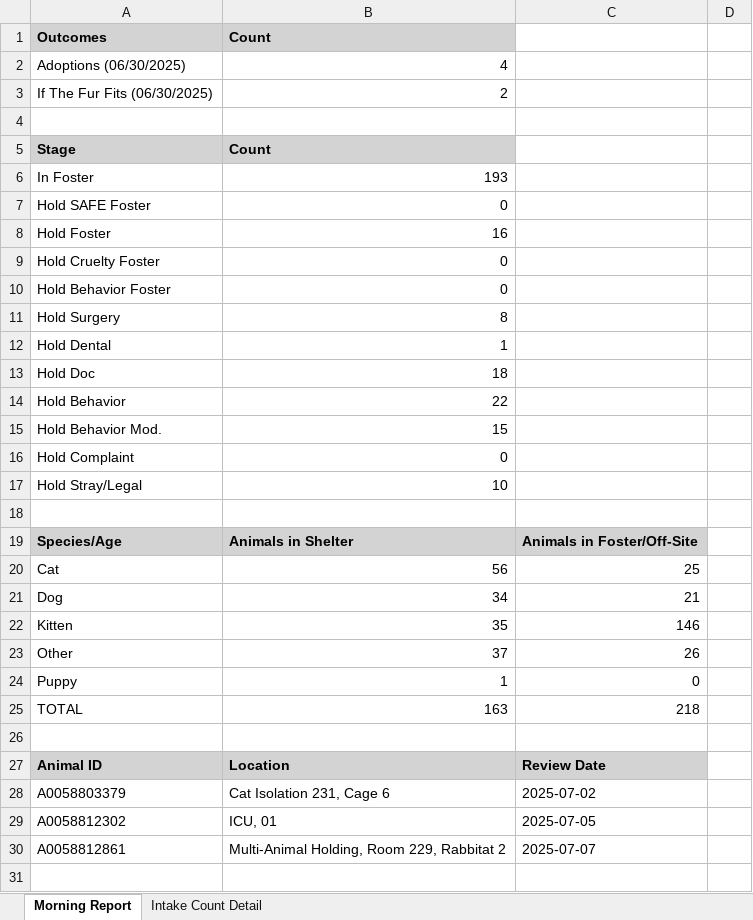
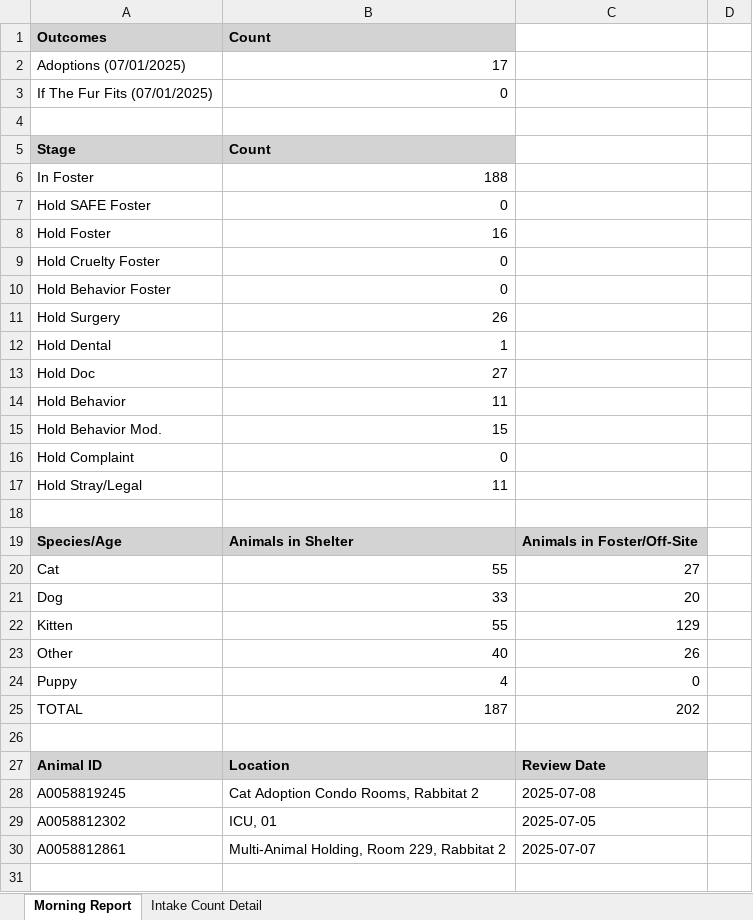
Before and after one commit to zsprowls/SPCAAutomation, an Excel workbook: MorningEmail/morning_report.xlsx, sheet Morning Report, drawn as a sheet; only a part is shown; values as stored, in another font and other column widths than the file's, no borders; removed rows and columns are numbered as before the commit, all else as after; the diff covers the shown part only; the diff names each change by its address in the sheet, - before the commit and + after, or states it on an @@ line.

```diff
--- a/MorningEmail/morning_report.xlsx (sheet Morning Report)
+++ b/MorningEmail/morning_report.xlsx (sheet Morning Report)
-row 2: Adoptions (06/30/2025) | 4
-row 3: If The Fur Fits (06/30/2025) | 2
+row 2: Adoptions (07/01/2025) | 17
+row 3: If The Fur Fits (07/01/2025) | 0
-B6: 193
+B6: 188
-B11: 8
+B11: 26
-B13: 18
+B13: 27
-B14: 22
+B14: 11
-B17: 10
+B17: 11
-B20: 56
+B20: 55
-C20: 25
+C20: 27
-B21: 34
+B21: 33
-C21: 21
+C21: 20
-B22: 35
+B22: 55
-C22: 146
+C22: 129
-B23: 37
+B23: 40
-B24: 1
+B24: 4
-B25: 163
+B25: 187
-C25: 218
+C25: 202
-row 28: A0058803379 | Cat Isolation 231, Cage 6 | 2025-07-02
+row 28: A0058819245 | Cat Adoption Condo Rooms, Rabbitat 2 | 2025-07-08
```
Also changed, not shown: 20 edited cells elsewhere in this sheet, sheet Intake Count Detail, 6 other files.
